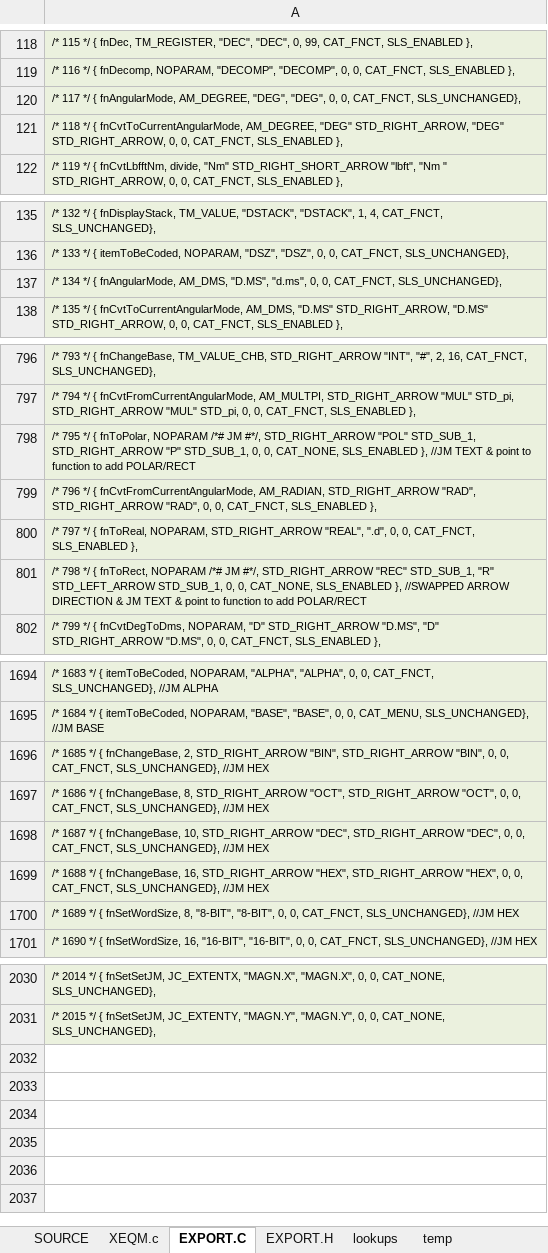
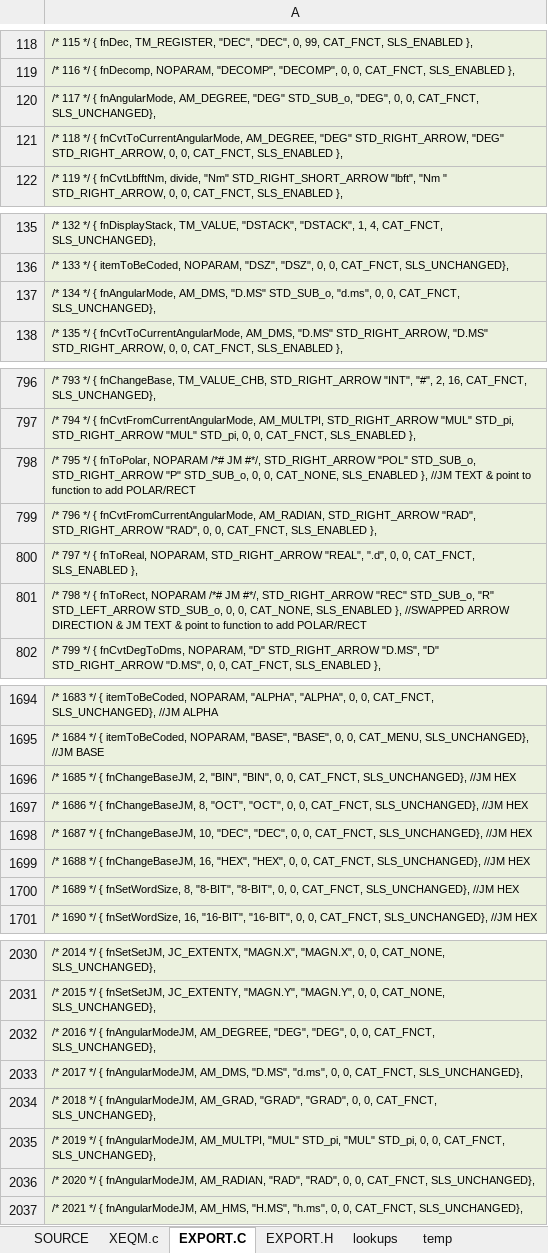
Before and after one commit to semi-simple/C43-mirror, an Excel workbook: src/items.xlsx, sheet EXPORT.C, drawn as a sheet; only a part is shown, gaps mark what is left out; values as stored, in another font and other column widths than the file's, no borders; the diff covers the shown part only; the diff names each change by its address in the sheet, - before the commit and + after, or states it on an @@ line.

Commit message:
Make DEG/RAD/GRAD more like 42S; Make HEX/DEC/BIN more like 42S. Introduce HMS;

```diff
--- a/src/items.xlsx (sheet EXPORT.C)
+++ b/src/items.xlsx (sheet EXPORT.C)
-A120: …fnAngularMode, AM_DEGREE, "DEG", "DEG", 0,…
+A120: …fnAngularMode, AM_DEGREE, "DEG" STD_SUB_o, "DEG", 0,…
-A137: …fnAngularMode, AM_DMS, "D.MS", "d.ms", 0,…
+A137: …fnAngularMode, AM_DMS, "D.MS" STD_SUB_o, "d.ms", 0,…
-A798: …STD_RIGHT_ARROW "POL" STD_SUB_1, STD_RIGHT_ARROW "P" STD_SUB_1, 0, 0,…
+A798: …STD_RIGHT_ARROW "POL" STD_SUB_o, STD_RIGHT_ARROW "P" STD_SUB_o, 0, 0,…
-A801: …STD_RIGHT_ARROW "REC" STD_SUB_1, "R" STD_LEFT_ARROW STD_SUB_1, 0, 0,…
+A801: …STD_RIGHT_ARROW "REC" STD_SUB_o, "R" STD_LEFT_ARROW STD_SUB_o, 0, 0,…
-A1696: …*/ { fnChangeBase, 2, STD_RIGHT_ARROW "BIN", STD_RIGHT_ARROW "BIN", 0,…
+A1696: …*/ { fnChangeBaseJM, 2, "BIN", "BIN", 0,…
-A1697: …*/ { fnChangeBase, 8, STD_RIGHT_ARROW "OCT", STD_RIGHT_ARROW "OCT", 0,…
+A1697: …*/ { fnChangeBaseJM, 8, "OCT", "OCT", 0,…
-A1698: …*/ { fnChangeBase, 10, STD_RIGHT_ARROW "DEC", STD_RIGHT_ARROW "DEC", 0,…
+A1698: …*/ { fnChangeBaseJM, 10, "DEC", "DEC", 0,…
-A1699: …*/ { fnChangeBase, 16, STD_RIGHT_ARROW "HEX", STD_RIGHT_ARROW "HEX", 0,…
+A1699: …*/ { fnChangeBaseJM, 16, "HEX", "HEX", 0,…
+row 2032: /* 2016 */ { fnAngularModeJM, AM_DEGREE, "DEG", "DEG", 0, 0, CAT_FNCT, SLS_UNCHANGED},
+row 2033: /* 2017 */ { fnAngularModeJM, AM_DMS, "D.MS", "d.ms", 0, 0, CAT_FNCT, SLS_UNCHANGED},
+row 2034: /* 2018 */ { fnAngularModeJM, AM_GRAD, "GRAD", "GRAD", 0, 0, CAT_FNCT, SLS_UNCHANGED},
+row 2035: /* 2019 */ { fnAngularModeJM, AM_MULTPI, "MUL" STD_pi, "MUL" STD_pi, 0, 0, CAT_FNCT, SLS_UNCHANGED},
+row 2036: /* 2020 */ { fnAngularModeJM, AM_RADIAN, "RAD", "RAD", 0, 0, CAT_FNCT, SLS_UNCHANGED},
+row 2037: /* 2021 */ { fnAngularModeJM, AM_HMS, "H.MS", "h.ms", 0, 0, CAT_FNCT, SLS_UNCHANGED},
```
Also changed, not shown: 3 edited cells elsewhere in this sheet, sheet SOURCE, sheet XEQM.c, sheet EXPORT.H, formulas that keep their value, 16 other files.
